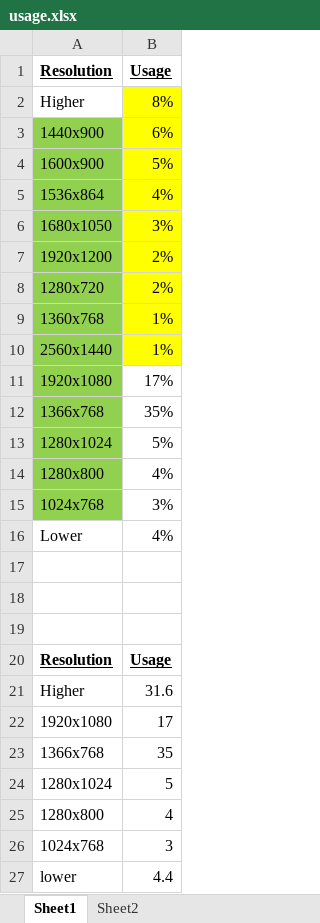
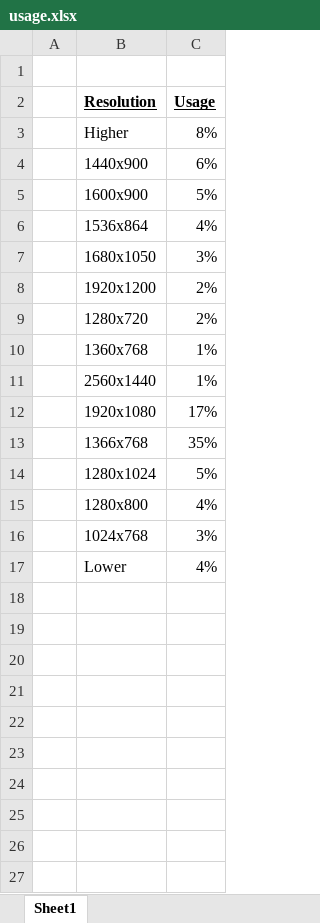
Before and after one commit to Dallamore/CTEC3905-website, an Excel workbook: usage.xlsx, sheet Sheet1, drawn as a sheet; values as stored, in another font and other column widths than the file's, no borders; charts and pictures not drawn; removed rows and columns are numbered as before the commit, all else as after; the diff names each change by its address in the sheet, - before the commit and + after, or states it on an @@ line.

Commit message:
Updated README with new screen resolution information

```diff
--- a/usage.xlsx (sheet Sheet1)
+++ b/usage.xlsx (sheet Sheet1)
-sheet tab: Sheet2
+column A, empty
+row 1: (empty)
-C3:C11 fill: #FFFF00
+C3:C11 fill: none
-B4:B16 fill: #92D050
+B4:B16 fill: none
-row 17: (empty)
-row 18: (empty)
-row 19: (empty)
-row 20: Resolution | Usage
-row 21: Higher | 31.6
-row 22: 1920x1080 | 17
-row 23: 1366x768 | 35
-row 24: 1280x1024 | 5
-row 25: 1280x800 | 4
-row 26: 1024x768 | 3
-row 27: lower | 4.4
```
Also changed, not shown: charts or pictures, 2 other files.
